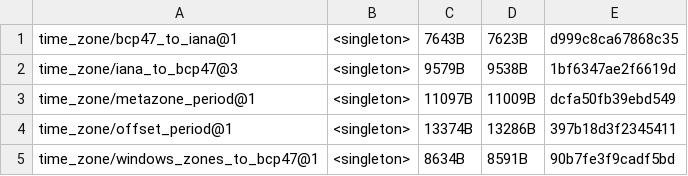
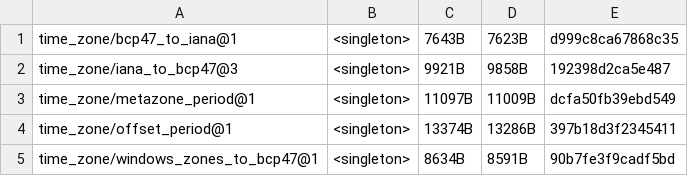
Before and after one commit to unicode-org/icu4x, a CSV file: provider/data/timezone/fingerprints.csv, drawn as a sheet.

```diff
--- a/provider/data/timezone/fingerprints.csv
+++ b/provider/data/timezone/fingerprints.csv
@@ -1,3 +1,3 @@
 time_zone/bcp47_to_iana@1, <singleton>, 7643B, 7623B, d999c8ca67868c35
-time_zone/iana_to_bcp47@3, <singleton>, 9579B, 9538B, 1bf6347ae2f6619d
+time_zone/iana_to_bcp47@3, <singleton>, 9921B, 9858B, 192398d2ca5e487
 time_zone/metazone_period@1, <singleton>, 11097B, 11009B, dcfa50fb39ebd549
```
Also changed, not shown: 8 other files.
